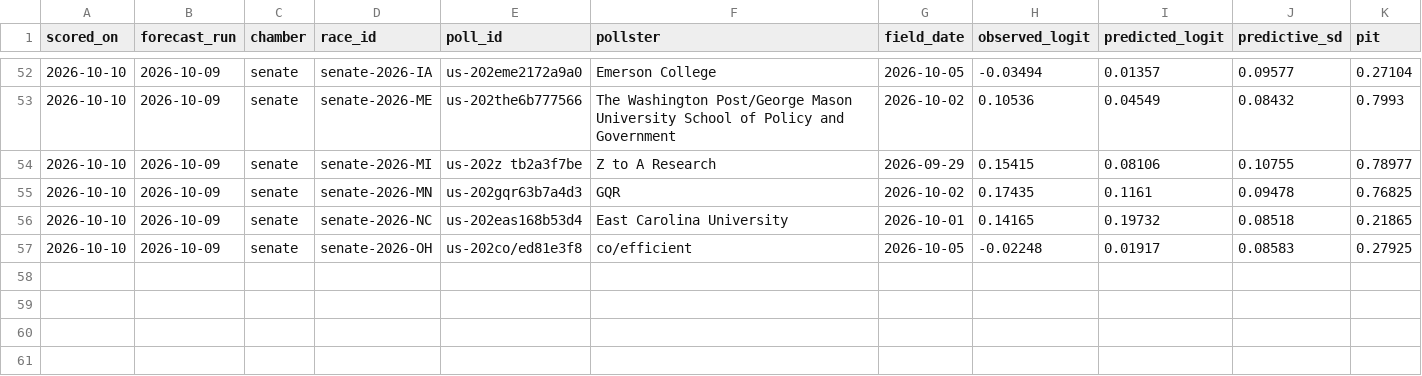
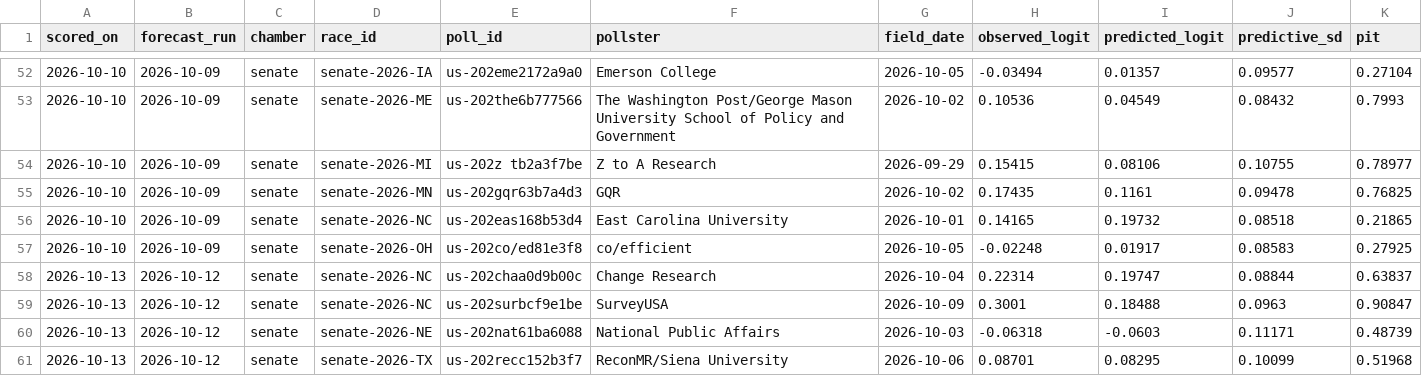
Before and after one commit to whyalwaysrose/midterms-forecast, a CSV file: data/calibration/forward_senate.csv, drawn as a sheet; only a part is shown, gaps mark what is left out; the diff names each change by its address in the sheet, - before the commit and + after, or states it on an @@ line.

```diff
--- a/data/calibration/forward_senate.csv
+++ b/data/calibration/forward_senate.csv
+row 58: 2026-10-13 | 2026-10-12 | senate | senate-2026-NC | us-202chaa0d9b00c | Change Research | 2026-10-04 | 0.22314 | 0.19747 | 0.08844 | 0.63837
+row 59: 2026-10-13 | 2026-10-12 | senate | senate-2026-NC | us-202surbcf9e1be | SurveyUSA | 2026-10-09 | 0.3001 | 0.18488 | 0.0963 | 0.90847
+row 60: 2026-10-13 | 2026-10-12 | senate | senate-2026-NE | us-202nat61ba6088 | National Public Affairs | 2026-10-03 | -0.06318 | -0.0603 | 0.11171 | 0.48739
+row 61: 2026-10-13 | 2026-10-12 | senate | senate-2026-TX | us-202recc152b3f7 | ReconMR/Siena University | 2026-10-06 | 0.08701 | 0.08295 | 0.10099 | 0.51968
```
Also changed, not shown: 13 other files.
